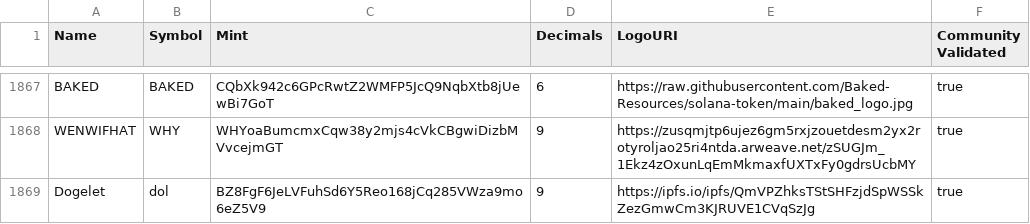
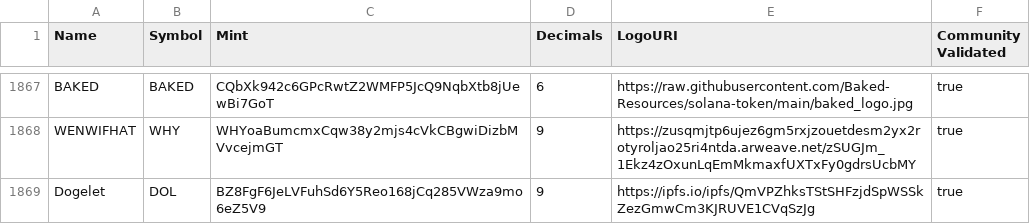
Before and after one commit to Harirajendra/token-list, a CSV file: validated-tokens.csv, drawn as a sheet; only a part is shown, gaps mark what is left out.

Commit message:
validate dogelet

```diff
--- a/validated-tokens.csv
+++ b/validated-tokens.csv
@@ -1868,2 +1868,2 @@ BAKED,BAKED,CQbXk942c6GPcRwtZ2WMFP5JcQ9NqbXtb8jUewBi7GoT,6,https://raw.githubuse
 WENWIFHAT,WHY,WHYoaBumcmxCqw38y2mjs4cVkCBgwiDizbMVvcejmGT,9,https://zusqmjtp6ujez6gm5rxjzouetdesm2yx2rotyroljao25ri4ntda.arweave.net/zSUGJm_1Ekz4zOxunLqEmMkmaxfUXTxFy0gdrsUcbMY,true
-Dogelet,dol,BZ8FgF6JeLVFuhSd6Y5Reo168jCq285VWza9mo6eZ5V9,9,https://ipfs.io/ipfs/QmVPZhksTStSHFzjdSpWSSkZezGmwCm3KJRUVE1CVqSzJg,true
+Dogelet,DOL,BZ8FgF6JeLVFuhSd6Y5Reo168jCq285VWza9mo6eZ5V9,9,https://ipfs.io/ipfs/QmVPZhksTStSHFzjdSpWSSkZezGmwCm3KJRUVE1CVqSzJg,true
```
